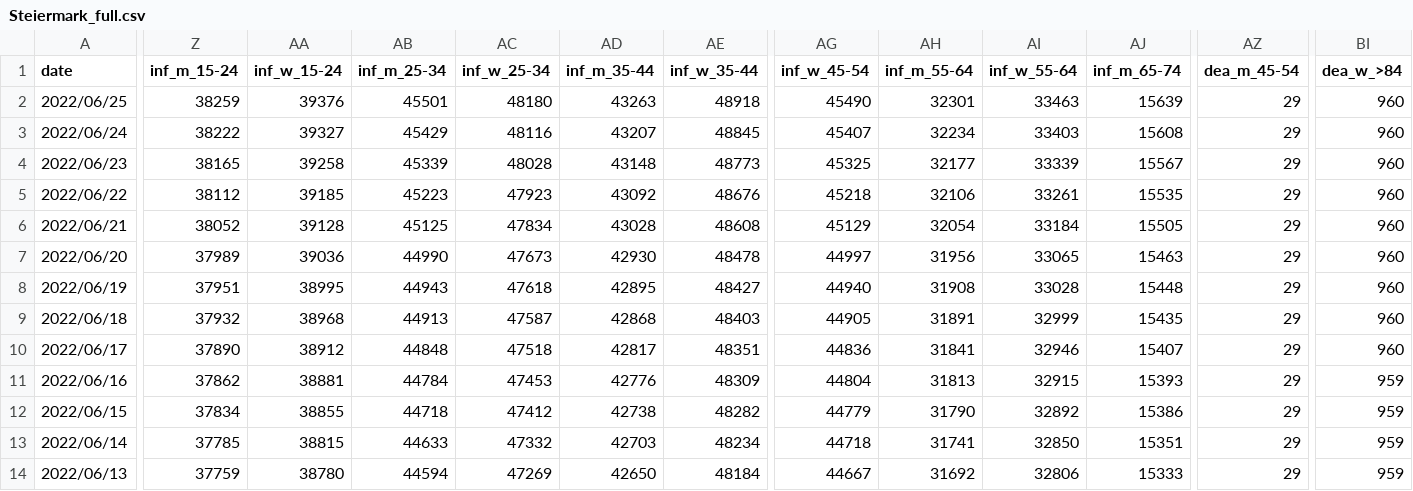
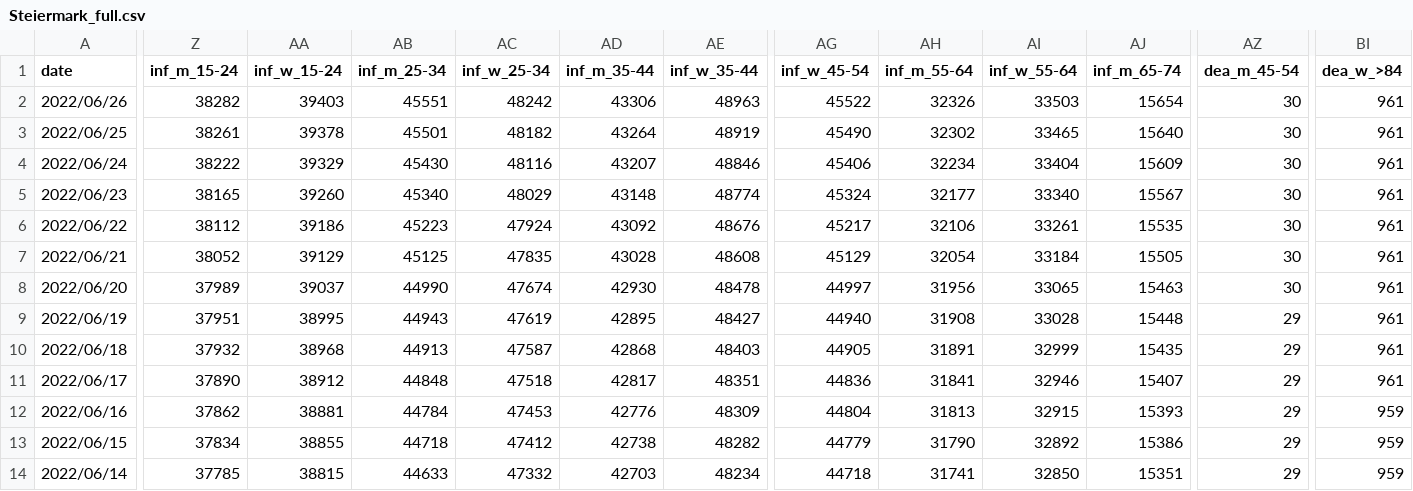
Before and after one commit to martin-illarion/covid-age-bl, a CSV file: Steiermark_full.csv, drawn as a sheet; only a part is shown, gaps mark what is left out; the shorter side is filled out with more unchanged rows; addresses are those after the commit; rows hold the shown columns only; the diff covers the shown part only; the diff names each change by its address in the sheet, - before the commit and + after, or states it on an @@ line.

```diff
--- a/Steiermark_full.csv
+++ b/Steiermark_full.csv
+row 2: 2022/06/26 | 38282 | 39403 | 45551 | 48242 | 43306 | 48963 | 45522 | 32326 | 33503 | 15654 | 30 | 961
-Z3 (inf_m_15-24): 38259
+Z3 (inf_m_15-24): 38261
-AA3 (inf_w_15-24): 39376
+AA3 (inf_w_15-24): 39378
-AC3 (inf_w_25-34): 48180
+AC3 (inf_w_25-34): 48182
-AD3 (inf_m_35-44): 43263
+AD3 (inf_m_35-44): 43264
-AE3 (inf_w_35-44): 48918
+AE3 (inf_w_35-44): 48919
-AH3 (inf_m_55-64): 32301
+AH3 (inf_m_55-64): 32302
-AI3 (inf_w_55-64): 33463
+AI3 (inf_w_55-64): 33465
-AJ3 (inf_m_65-74): 15639
+AJ3 (inf_m_65-74): 15640
-AZ3:AZ8 (dea_m_45-54): 29
+AZ3:AZ8 (dea_m_45-54): 30
-BI3:BI11 (dea_w_>84): 960
+BI3:BI11 (dea_w_>84): 961
-AA4 (inf_w_15-24): 39327
+AA4 (inf_w_15-24): 39329
-AB4 (inf_m_25-34): 45429
+AB4 (inf_m_25-34): 45430
-AE4 (inf_w_35-44): 48845
+AE4 (inf_w_35-44): 48846
-AG4 (inf_w_45-54): 45407
+AG4 (inf_w_45-54): 45406
-AI4 (inf_w_55-64): 33403
+AI4 (inf_w_55-64): 33404
-AJ4 (inf_m_65-74): 15608
+AJ4 (inf_m_65-74): 15609
-AA5 (inf_w_15-24): 39258
+AA5 (inf_w_15-24): 39260
-AB5 (inf_m_25-34): 45339
+AB5 (inf_m_25-34): 45340
-AC5 (inf_w_25-34): 48028
+AC5 (inf_w_25-34): 48029
-AE5 (inf_w_35-44): 48773
+AE5 (inf_w_35-44): 48774
-AG5 (inf_w_45-54): 45325
+AG5 (inf_w_45-54): 45324
-AI5 (inf_w_55-64): 33339
+AI5 (inf_w_55-64): 33340
-AA6 (inf_w_15-24): 39185
+AA6 (inf_w_15-24): 39186
-AC6 (inf_w_25-34): 47923
+AC6 (inf_w_25-34): 47924
-AG6 (inf_w_45-54): 45218
+AG6 (inf_w_45-54): 45217
-AA7 (inf_w_15-24): 39128
+AA7 (inf_w_15-24): 39129
-AC7 (inf_w_25-34): 47834
+AC7 (inf_w_25-34): 47835
-AA8 (inf_w_15-24): 39036
+AA8 (inf_w_15-24): 39037
-AC8 (inf_w_25-34): 47673
+AC8 (inf_w_25-34): 47674
-AC9 (inf_w_25-34): 47618
+AC9 (inf_w_25-34): 47619
```
Also changed, not shown: 1 edited cell elsewhere in this file, Niederösterreich_full.csv, Oberösterreich_full.csv, 17 other files.
